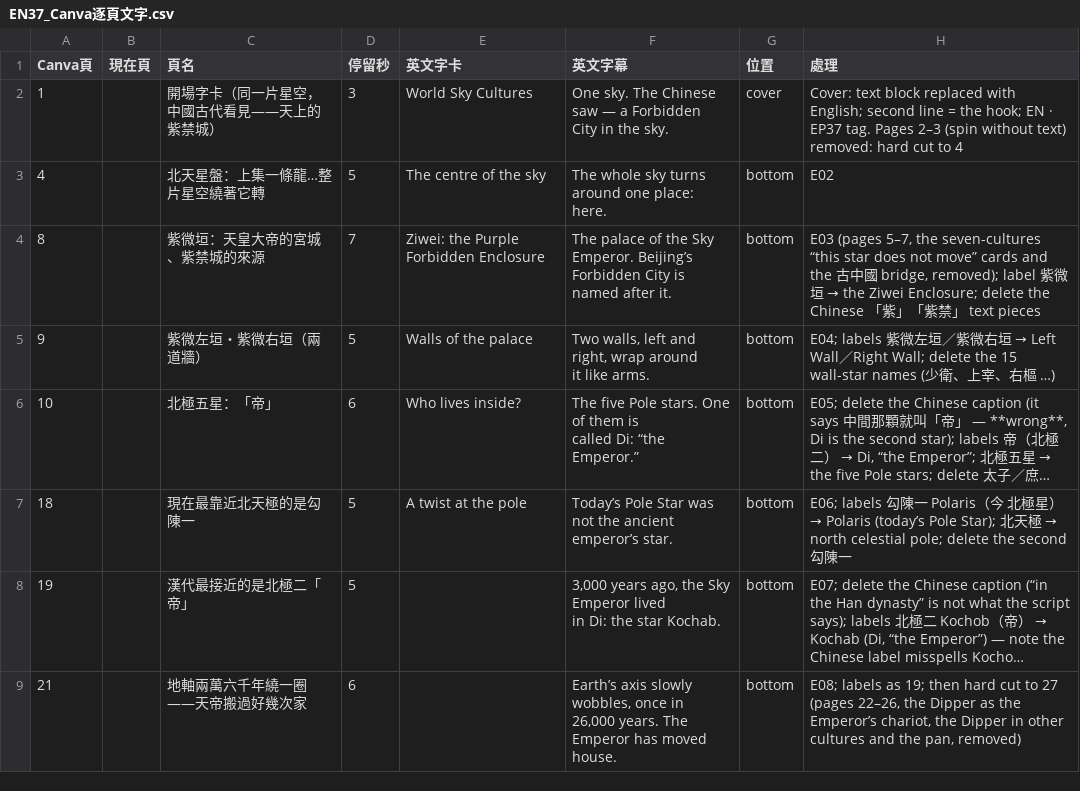
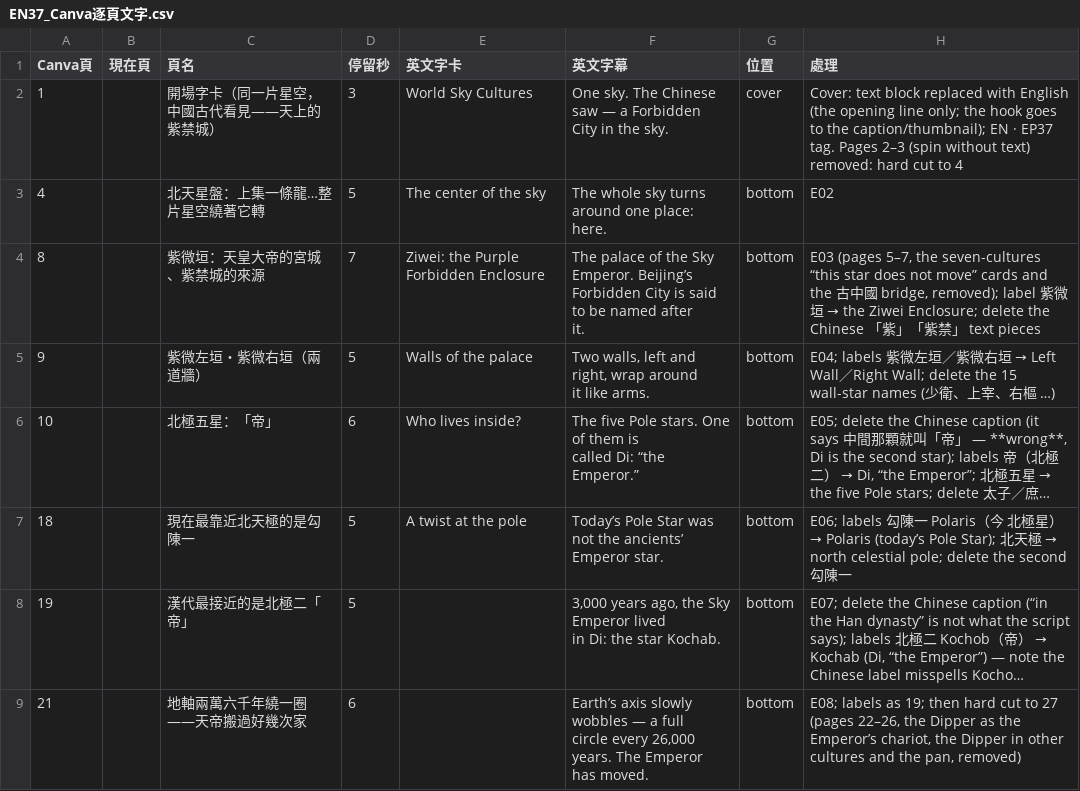
Before and after one commit to Kimchi2104/NTNU-Insta, a CSV file: 05_素材/A-02_三垣/_英文版/EN37_Canva逐頁文字.csv, drawn as a sheet; only a part is shown; long unchanged cells end in …; ↵ is a line break in a cell; the diff covers the shown part only; the diff names each change by its address in the sheet, - before the commit and + after, or states it on an @@ line.

```diff
--- a/05_素材/A-02_三垣/_英文版/EN37_Canva逐頁文字.csv
+++ b/05_素材/A-02_三垣/_英文版/EN37_Canva逐頁文字.csv
-H2 (處理): …replaced with English; second line = the hook; EN ·…
+H2 (處理): …replaced with English (the opening line only; the hook goes to the caption/thumbnail); EN ·…
-E3 (英文字卡): The centre of the sky
+E3 (英文字卡): The center of the sky
-F4 (英文字幕): …City is named after…
+F4 (英文字幕): …City is said to be named after…
-F7 (英文字幕): …not the ancient ↵ emperor’s star.
+F7 (英文字幕): …not the ancients’ ↵ Emperor star.
-F9 (英文字幕): …axis slowly wobbles, once in ↵ 26,000 years. The Emperor has moved ↵ house.
+F9 (英文字幕): …axis slowly wobbles — a full ↵ circle every 26,000 years. The Emperor ↵ has moved.
```
Also changed, not shown: 8 edited cells elsewhere in this file, 2 other files.
